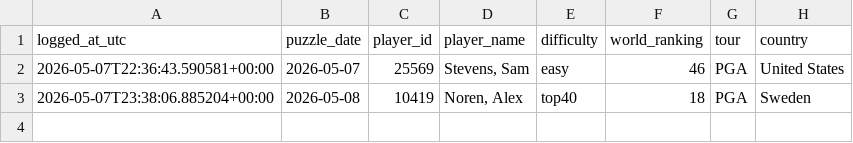
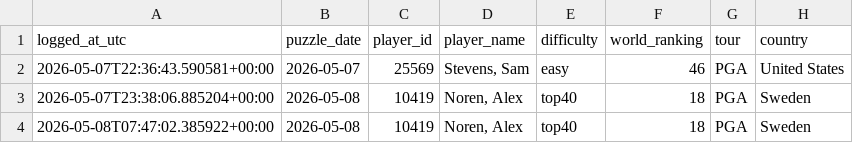
Before and after one commit to rosiekipling/pardle, a CSV file: data/daily_picks.csv, drawn as a sheet; the diff names each change by its address in the sheet, - before the commit and + after, or states it on an @@ line.

```diff
--- a/data/daily_picks.csv
+++ b/data/daily_picks.csv
+row 4: 2026-05-08T07:47:02.385922+00:00 | 2026-05-08 | 10419 | Noren, Alex | top40 | 18 | PGA | Sweden
```
Also changed, not shown: 1 other file.
